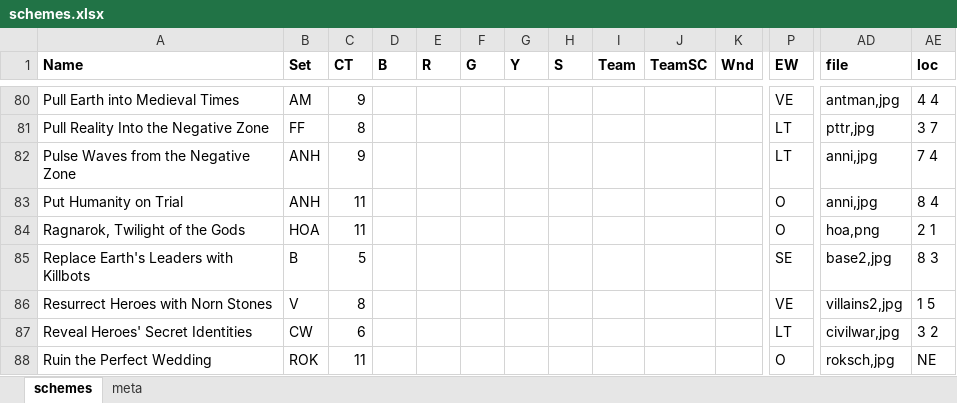
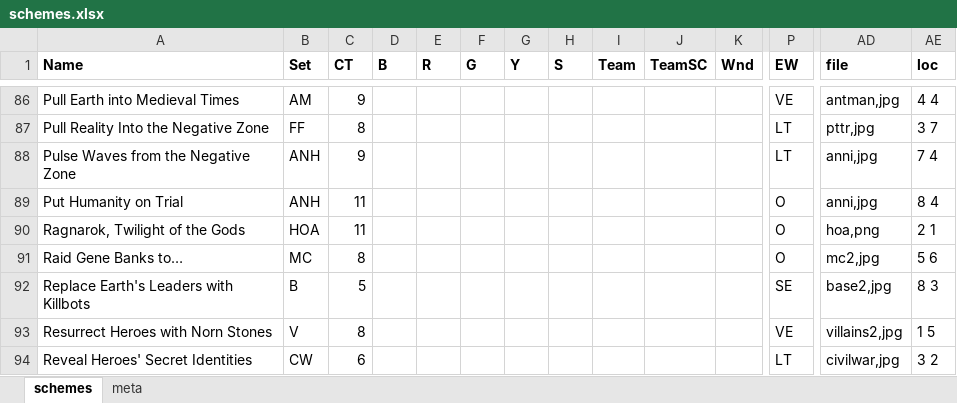
Before and after one commit to matdillen/legendary-generator, an Excel workbook: data/schemes.xlsx, sheet schemes, drawn as a sheet; only a part is shown, gaps mark what is left out; the shorter side is filled out with more unchanged rows; values as stored, in another font and other column widths than the file's, no borders; rows hold the shown columns only; the diff covers the shown part only; the diff names each change by its address in the sheet, - before the commit and + after, or states it on an @@ line.

```diff
--- a/data/schemes.xlsx (sheet schemes)
+++ b/data/schemes.xlsx (sheet schemes)
+row 91: Raid Gene Banks to… | MC | 8 |  |  |  |  |  |  |  |  | O | mc2,jpg | 5 6
```
Also changed, not shown: 7 added rows elsewhere in this sheet, data/henchmen.xlsx, data/heroes.xlsx, 17 other files.
